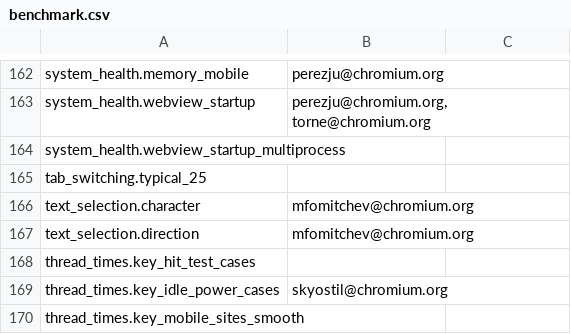
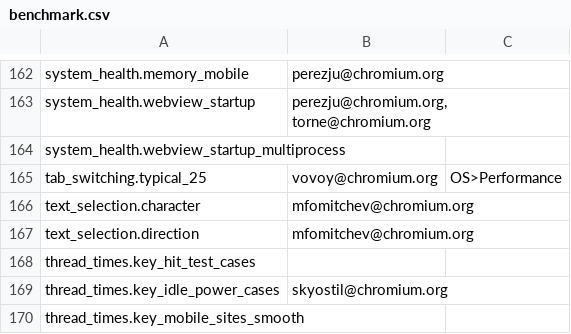
Before and after one commit to webrtc-uwp/chromium-tools, a CSV file: perf/benchmark.csv, drawn as a sheet; only a part is shown, gaps mark what is left out.

```diff
--- a/perf/benchmark.csv
+++ b/perf/benchmark.csv
@@ -164,3 +164,3 @@ system_health.webview_startup,"perezju@chromium.org, torne@chromium.org",
 system_health.webview_startup_multiprocess,,
-tab_switching.typical_25,,
+tab_switching.typical_25,vovoy@chromium.org,OS>Performance
 text_selection.character,mfomitchev@chromium.org,
```
Also changed, not shown: 2 other files.
